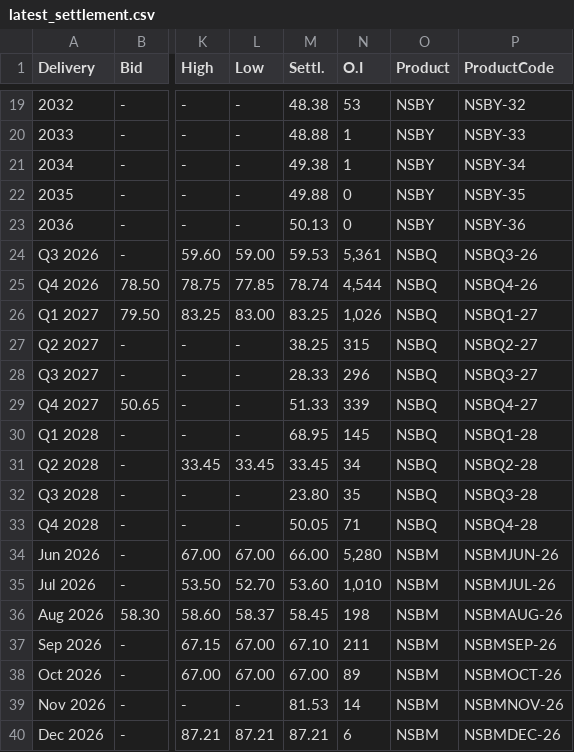
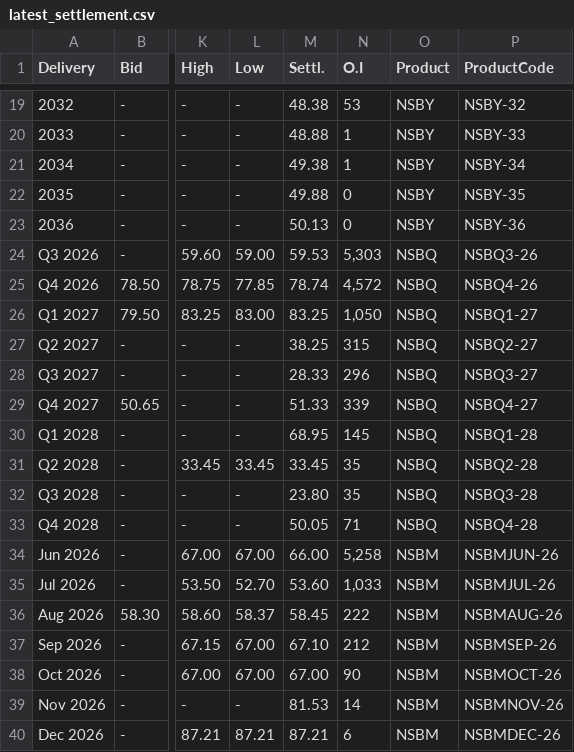
Before and after one commit to rikuisotalus-ux/Euronext-oma, a CSV file: latest_settlement.csv, drawn as a sheet; only a part is shown, gaps mark what is left out; the diff covers the shown part only; the diff names each change by its address in the sheet, - before the commit and + after, or states it on an @@ line.

```diff
--- a/latest_settlement.csv
+++ b/latest_settlement.csv
-N24 (O.I): 5,361
+N24 (O.I): 5,303
-N25 (O.I): 4,544
+N25 (O.I): 4,572
-N26 (O.I): 1,026
+N26 (O.I): 1,050
-N31 (O.I): 34
+N31 (O.I): 35
-N34 (O.I): 5,280
+N34 (O.I): 5,258
-N35 (O.I): 1,010
+N35 (O.I): 1,033
-N36 (O.I): 198
+N36 (O.I): 222
-N37 (O.I): 211
+N37 (O.I): 212
-N38 (O.I): 89
+N38 (O.I): 90
```
Also changed, not shown: 7 edited cells elsewhere in this file, historical_settlement.csv, latest_fuels.csv, 2 other files.
